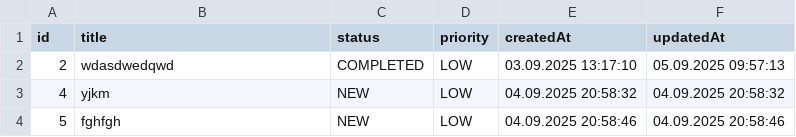
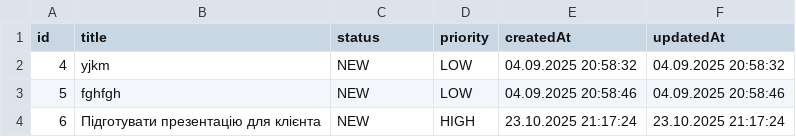
Before and after one commit to vrate007/taskmanager, a CSV file: tasks.csv, drawn as a sheet; removed rows and columns are numbered as before the commit, all else as after; the diff names each change by its address in the sheet, - before the commit and + after, or states it on an @@ line.

```diff
--- a/tasks.csv
+++ b/tasks.csv
-row 2: 2 | wdasdwedqwd | COMPLETED | LOW | 03.09.2025 13:17:10 | 05.09.2025 09:57:13
+row 4: 6 | Підготувати презентацію для клієнта | NEW | HIGH | 23.10.2025 21:17:24 | 23.10.2025 21:17:24
```
Also changed, not shown: 16 other files.
